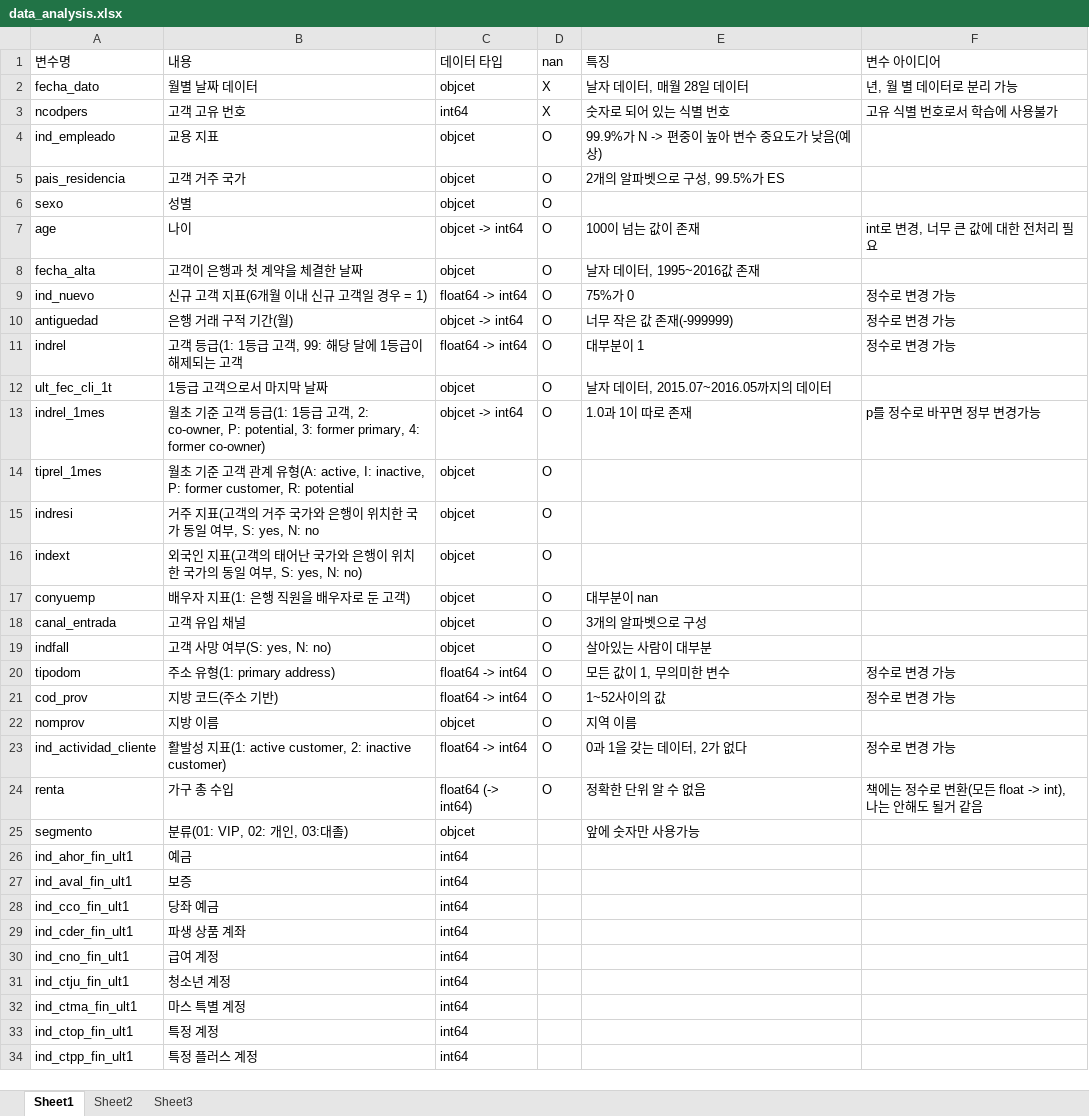
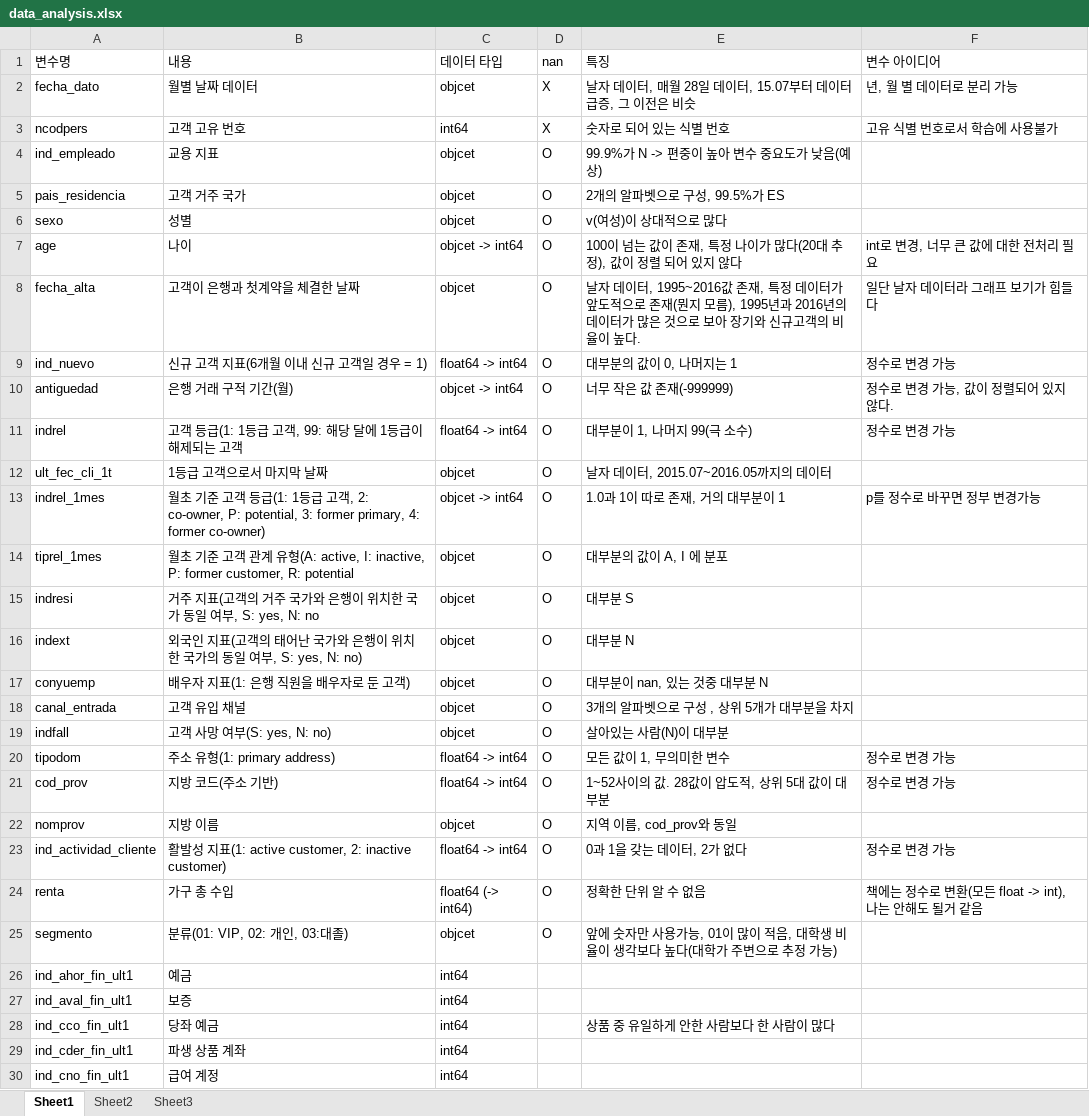
Before and after one commit to JIN-YEONG/Data_Preprocessing_-practice, an Excel workbook: santander/data/data_analysis.xlsx, sheet Sheet1, drawn as a sheet; only a part is shown; the shorter side is filled out with more unchanged rows; values as stored, in another font and other column widths than the file's, no borders; the diff names each change by its address in the sheet, - before the commit and + after, or states it on an @@ line.

Commit message:
시각화에 따른 col의 특징

```diff
--- a/santander/data/data_analysis.xlsx (sheet Sheet1)
+++ b/santander/data/data_analysis.xlsx (sheet Sheet1)
-E2 (특징): 날자 데이터, 매월 28일 데이터
+E2 (특징): 날자 데이터, 매월 28일 데이터, 15.07부터 데이터 급증, 그 이전은 비슷
-E6 (특징): (empty)
+E6 (특징): v(여성)이 상대적으로 많다
-E7 (특징): 100이 넘는 값이 존재
+E7 (특징): 100이 넘는 값이 존재, 특정 나이가 많다(20대 추정), 값이 정렬 되어 있지 않다
-B8 (내용): 고객이 은행과 첫 계약을 체결한 날짜
+B8 (내용): 고객이 은행과 첫계약을 체결한 날짜
-E8 (특징): …값 존재
+E8 (특징): …값 존재, 특정 데이터가 앞도적으로 존재(뭔지 모름), 1995년과 2016년의 데이터가 많은 것으로 보아 장기와 신규고객의 비율이 높다.
-F8 (변수 아이디어): (empty)
+F8 (변수 아이디어): 일단 날자 데이터라 그래프 보기가 힘들다
-E9 (특징): 75%가 0
+E9 (특징): 대부분의 값이 0, 나머지는 1
-F10 (변수 아이디어): 정수로 변경 가능
+F10 (변수 아이디어): 정수로 변경 가능, 값이 정렬되어 있지 않다.
-E11 (특징): 대부분이 1
+E11 (특징): 대부분이 1, 나머지 99(극 소수)
-E13 (특징): 1.0과 1이 따로 존재
+E13 (특징): 1.0과 1이 따로 존재, 거의 대부분이 1
-E14 (특징): (empty)
+E14 (특징): 대부분의 값이 A, I 에 분포
-E15 (특징): (empty)
+E15 (특징): 대부분 S
-E16 (특징): (empty)
+E16 (특징): 대부분 N
-E17 (특징): 대부분이 nan
+E17 (특징): 대부분이 nan, 있는 것중 대부분 N
-E18 (특징): 3개의 알파벳으로 구성
+E18 (특징): 3개의 알파벳으로 구성 , 상위 5개가 대부분을 차지
-E19 (특징): 살아있는 사람이 대부분
+E19 (특징): 살아있는 사람(N)이 대부분
-E21 (특징): 1~52사이의 값
+E21 (특징): 1~52사이의 값. 28값이 압도적, 상위 5대 값이 대부분
-E22 (특징): 지역 이름
+E22 (특징): 지역 이름, cod_prov와 동일
-D25 (nan): (empty)
+D25 (nan): O
-E25 (특징): 앞에 숫자만 사용가능
+E25 (특징): 앞에 숫자만 사용가능, 01이 많이 적음, 대학생 비율이 생각보다 높다(대학가 주변으로 추정 가능)
-E28 (특징): (empty)
+E28 (특징): 상품 중 유일하게 안한 사람보다 한 사람이 많다
```
